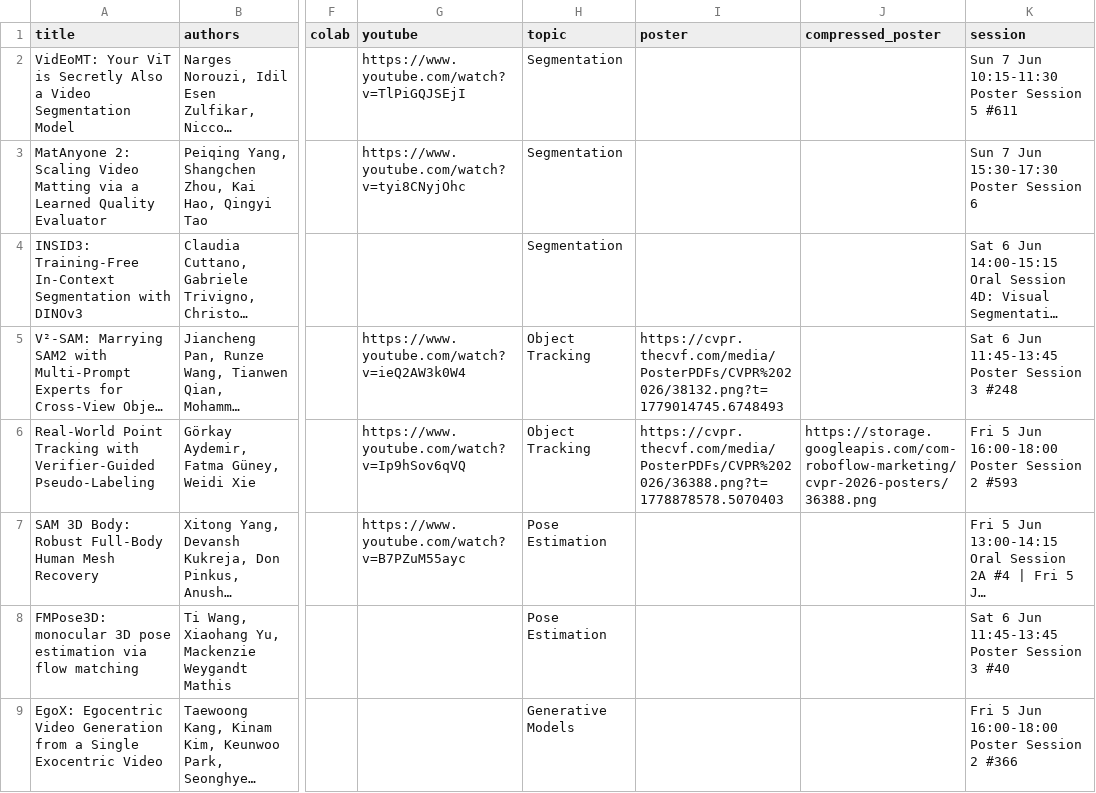
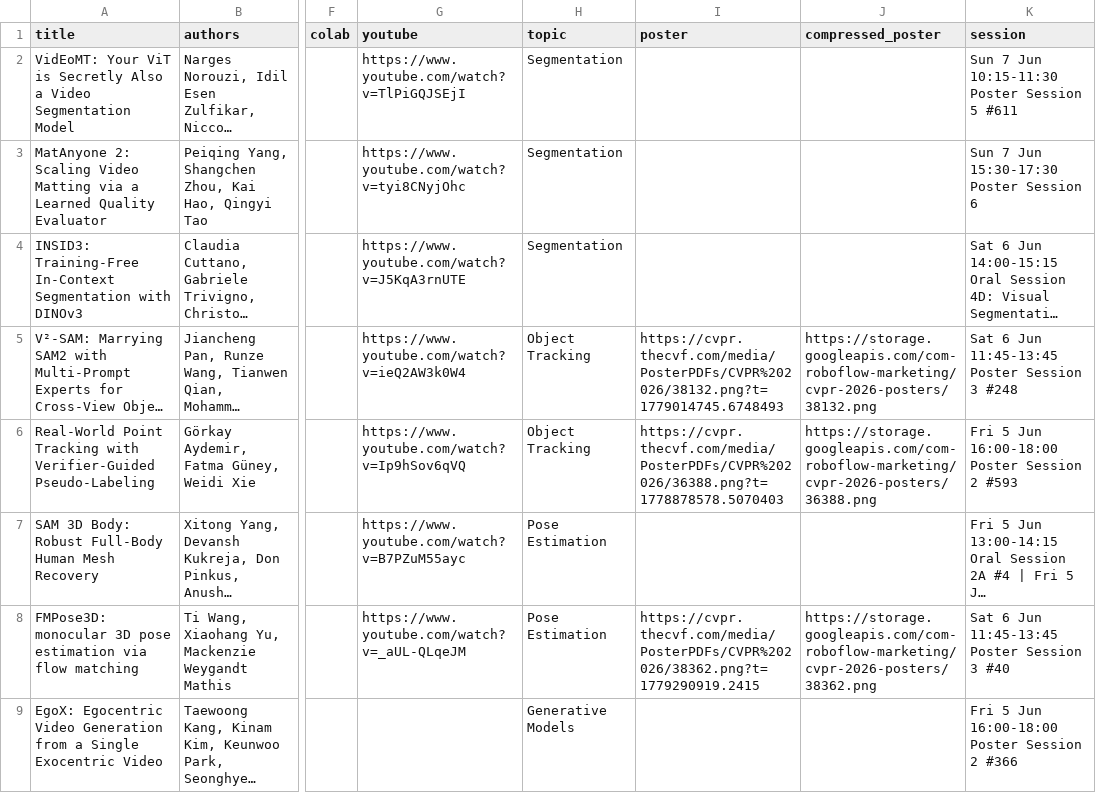
Before and after one commit to Percival33/top-cvpr-2026-papers, a CSV file: automation/data.csv, drawn as a sheet; only a part is shown, gaps mark what is left out; long unchanged cells end in …; the diff covers the shown part only; the diff names each change by its address in the sheet, - before the commit and + after, or states it on an @@ line.

Commit message:
Add YouTube videos, posters, and compressed poster URLs for multiple papers

```diff
--- a/automation/data.csv
+++ b/automation/data.csv
-G4 (youtube): (empty)
+G4 (youtube): https://www.youtube.com/watch?v=J5KqA3rnUTE
-J5 (compressed_poster): (empty)
+J5 (compressed_poster): https://storage.googleapis.com/com-roboflow-marketing/cvpr-2026-posters/38132.png
-G8 (youtube): (empty)
+G8 (youtube): https://www.youtube.com/watch?v=_aUL-QLqeJM
-I8 (poster): (empty)
+I8 (poster): https://cvpr.thecvf.com/media/PosterPDFs/CVPR%202026/38362.png?t=1779290919.2415
-J8 (compressed_poster): (empty)
+J8 (compressed_poster): https://storage.googleapis.com/com-roboflow-marketing/cvpr-2026-posters/38362.png
```
Also changed, not shown: 11 edited cells elsewhere in this file, 1 other file.
